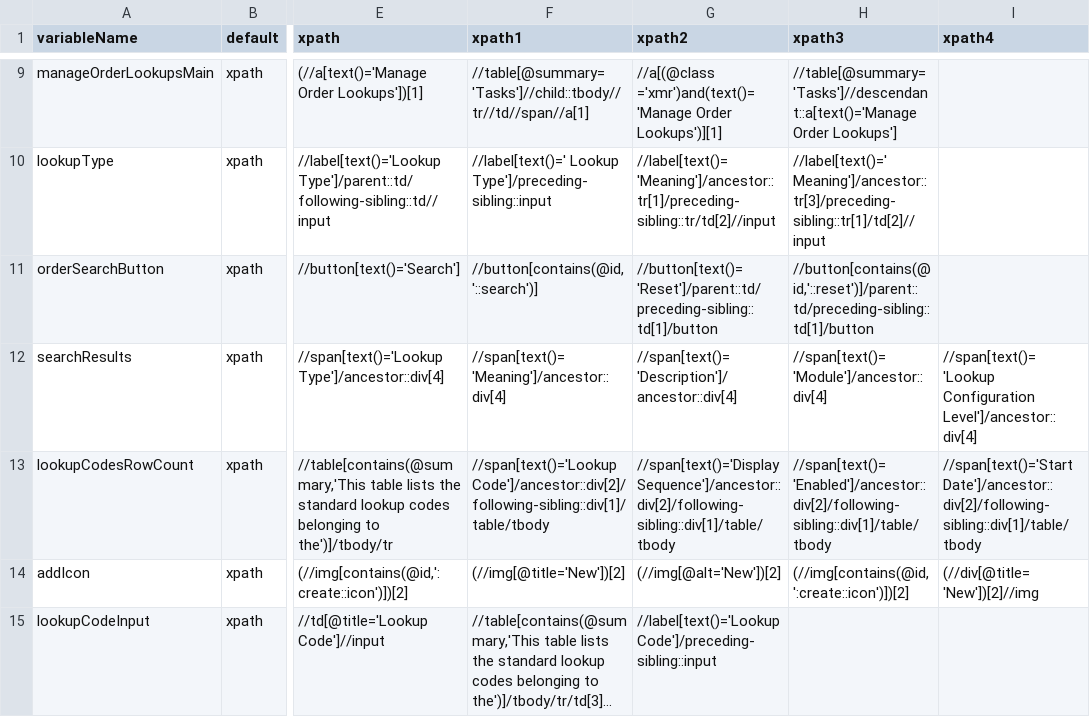
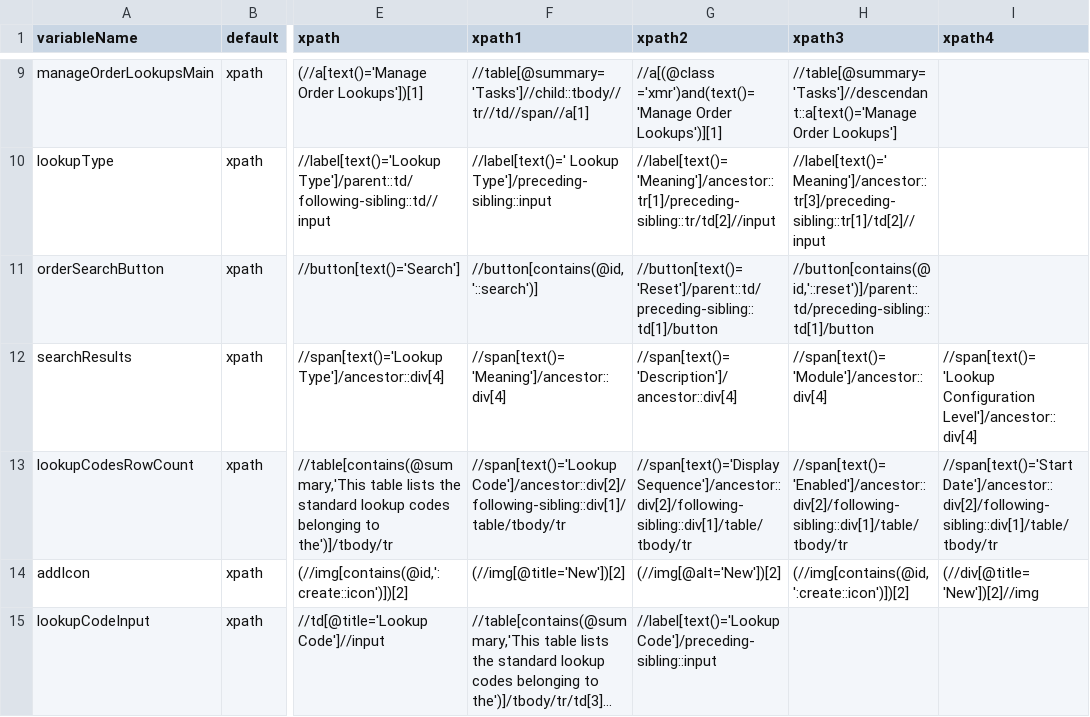
Before and after one commit to TGAmrithaP/TRUGlobalAutomation, a CSV file: TRUGlobalAutomation/src/main/resources/HomePage.csv, drawn as a sheet; only a part is shown, gaps mark what is left out; long unchanged cells end in …; the diff covers the shown part only; the diff names each change by its address in the sheet, - before the commit and + after, or states it on an @@ line.

```diff
--- a/TRUGlobalAutomation/src/main/resources/HomePage.csv
+++ b/TRUGlobalAutomation/src/main/resources/HomePage.csv
-F13 (xpath1): //span[text()='Lookup Code']/ancestor::div[2]/following-sibling::div[1]/table/tbody
+F13 (xpath1): //span[text()='Lookup Code']/ancestor::div[2]/following-sibling::div[1]/table/tbody/tr
-G13 (xpath2): //span[text()='Display Sequence']/ancestor::div[2]/following-sibling::div[1]/table/tbody
+G13 (xpath2): //span[text()='Display Sequence']/ancestor::div[2]/following-sibling::div[1]/table/tbody/tr
-H13 (xpath3): //span[text()='Enabled']/ancestor::div[2]/following-sibling::div[1]/table/tbody
+H13 (xpath3): //span[text()='Enabled']/ancestor::div[2]/following-sibling::div[1]/table/tbody/tr
-I13 (xpath4): //span[text()='Start Date']/ancestor::div[2]/following-sibling::div[1]/table/tbody
+I13 (xpath4): //span[text()='Start Date']/ancestor::div[2]/following-sibling::div[1]/table/tbody/tr
```
Also changed, not shown: 3 added rows and 1 edited cell elsewhere in this file, TRUGlobalAutomation/src/main/resources/CreateOrder.csv, 3 other files.
